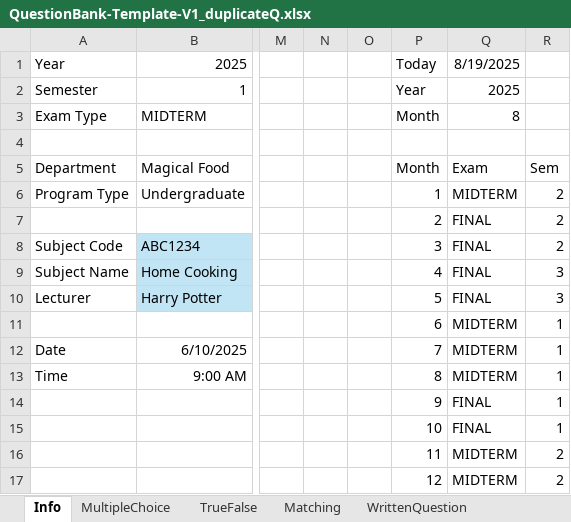
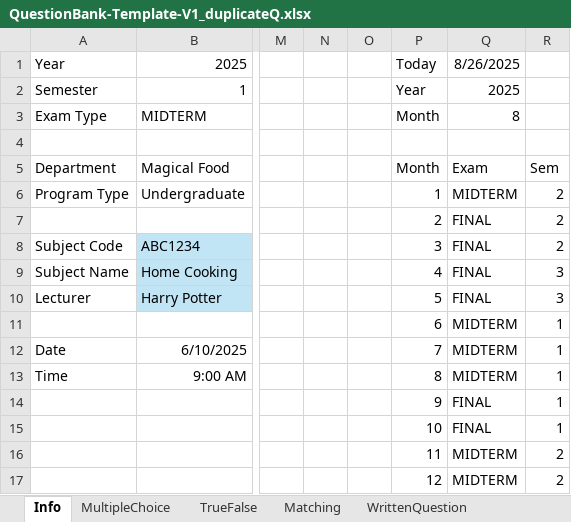
Before and after one commit to juliaizbroke/SeniorProject1, an Excel workbook: QuestionBank-Template-V1_duplicateQ.xlsx, sheet Info, drawn as a sheet; only a part is shown, gaps mark what is left out; values as stored, in another font and other column widths than the file's, no borders; the diff names each change by its address in the sheet, - before the commit and + after, or states it on an @@ line.

```diff
--- a/QuestionBank-Template-V1_duplicateQ.xlsx (sheet Info)
+++ b/QuestionBank-Template-V1_duplicateQ.xlsx (sheet Info)
-Q1: 8/19/2025
+Q1: 8/26/2025
```
Also changed, not shown: sheet MultipleChoice, 7 other files.
